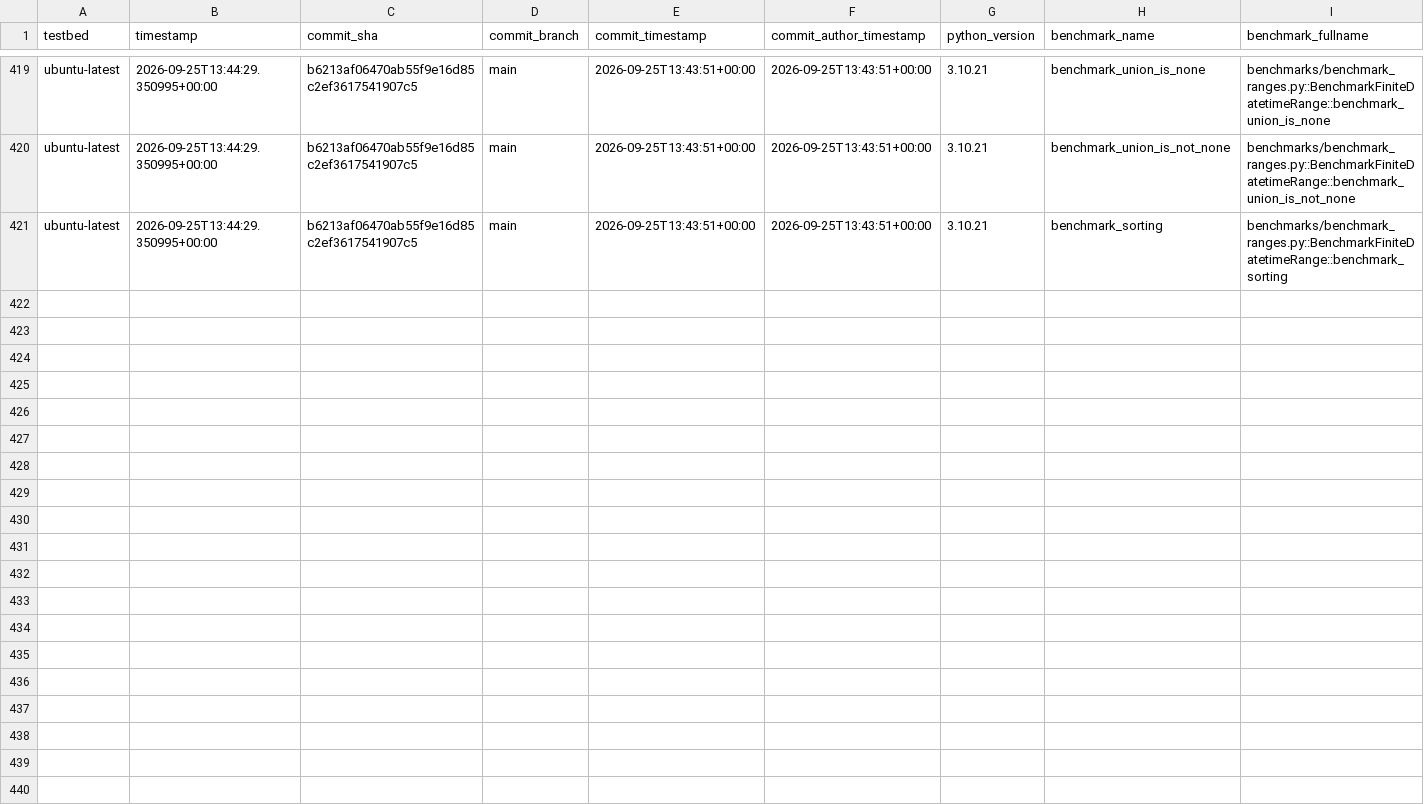
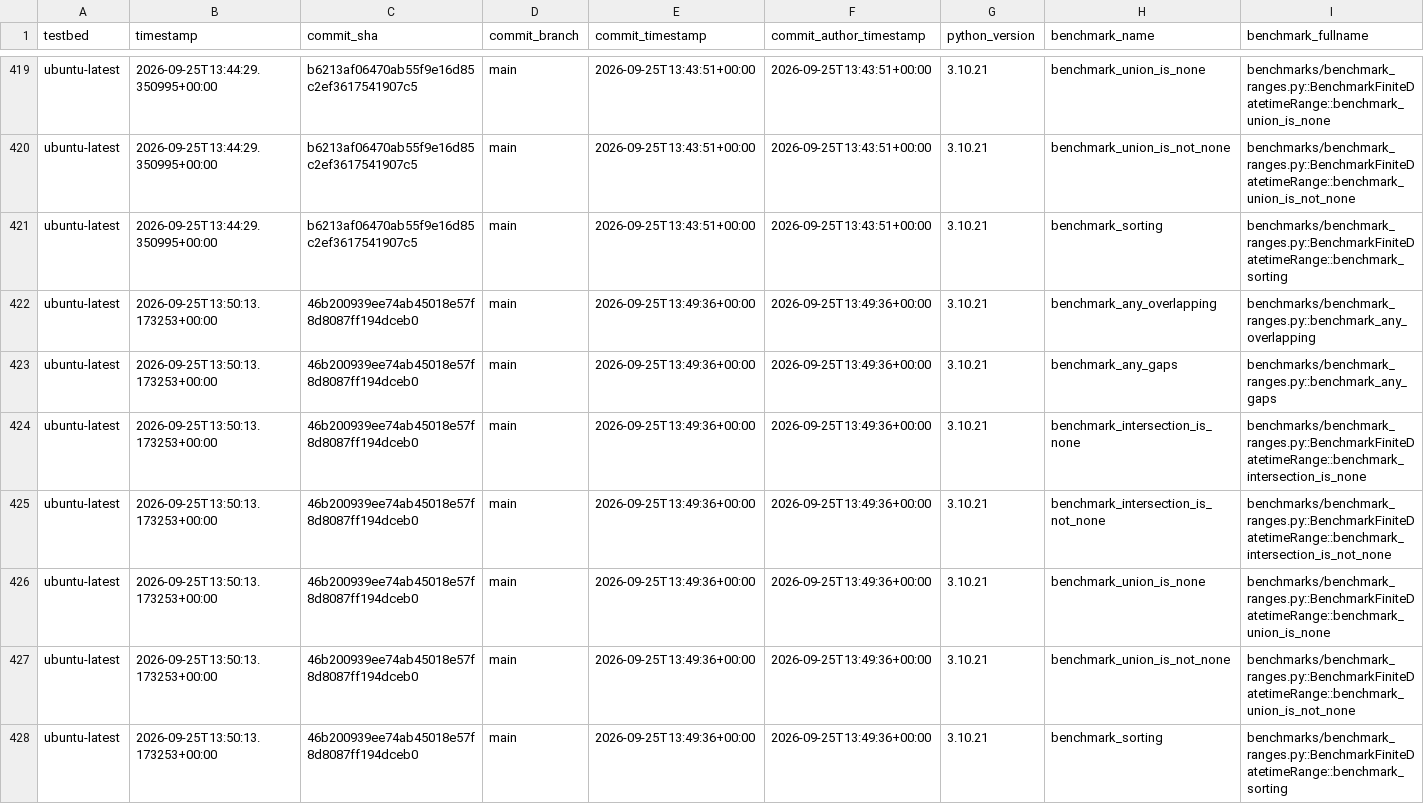
Before and after one commit to octoenergy/xocto, a CSV file: benchmarks.csv, drawn as a sheet; only a part is shown, gaps mark what is left out; rows hold the shown columns only; the diff names each change by its address in the sheet, - before the commit and + after, or states it on an @@ line.

```diff
--- a/benchmarks.csv
+++ b/benchmarks.csv
+row 422: ubuntu-latest | 2026-09-25T13:50:13.173253+00:00 | 46b200939ee74ab45018e57f8d8087ff194dceb0 | main | 2026-09-25T13:49:36+00:00 | 2026-09-25T13:49:36+00:00 | 3.10.21 | benchmark_any_overlapping | benchmarks/benchmark_ranges.py::benchmark_any_overlapping
+row 423: ubuntu-latest | 2026-09-25T13:50:13.173253+00:00 | 46b200939ee74ab45018e57f8d8087ff194dceb0 | main | 2026-09-25T13:49:36+00:00 | 2026-09-25T13:49:36+00:00 | 3.10.21 | benchmark_any_gaps | benchmarks/benchmark_ranges.py::benchmark_any_gaps
+row 424: ubuntu-latest | 2026-09-25T13:50:13.173253+00:00 | 46b200939ee74ab45018e57f8d8087ff194dceb0 | main | 2026-09-25T13:49:36+00:00 | 2026-09-25T13:49:36+00:00 | 3.10.21 | benchmark_intersection_is_none | benchmarks/benchmark_ranges.py::BenchmarkFiniteDatetimeRange::benchmark_intersection_is_none
+row 425: ubuntu-latest | 2026-09-25T13:50:13.173253+00:00 | 46b200939ee74ab45018e57f8d8087ff194dceb0 | main | 2026-09-25T13:49:36+00:00 | 2026-09-25T13:49:36+00:00 | 3.10.21 | benchmark_intersection_is_not_none | benchmarks/benchmark_ranges.py::BenchmarkFiniteDatetimeRange::benchmark_intersection_is_not_none
+row 426: ubuntu-latest | 2026-09-25T13:50:13.173253+00:00 | 46b200939ee74ab45018e57f8d8087ff194dceb0 | main | 2026-09-25T13:49:36+00:00 | 2026-09-25T13:49:36+00:00 | 3.10.21 | benchmark_union_is_none | benchmarks/benchmark_ranges.py::BenchmarkFiniteDatetimeRange::benchmark_union_is_none
+row 427: ubuntu-latest | 2026-09-25T13:50:13.173253+00:00 | 46b200939ee74ab45018e57f8d8087ff194dceb0 | main | 2026-09-25T13:49:36+00:00 | 2026-09-25T13:49:36+00:00 | 3.10.21 | benchmark_union_is_not_none | benchmarks/benchmark_ranges.py::BenchmarkFiniteDatetimeRange::benchmark_union_is_not_none
+row 428: ubuntu-latest | 2026-09-25T13:50:13.173253+00:00 | 46b200939ee74ab45018e57f8d8087ff194dceb0 | main | 2026-09-25T13:49:36+00:00 | 2026-09-25T13:49:36+00:00 | 3.10.21 | benchmark_sorting | benchmarks/benchmark_ranges.py::BenchmarkFiniteDatetimeRange::benchmark_sorting
```
Also changed, not shown: 1 other file.
